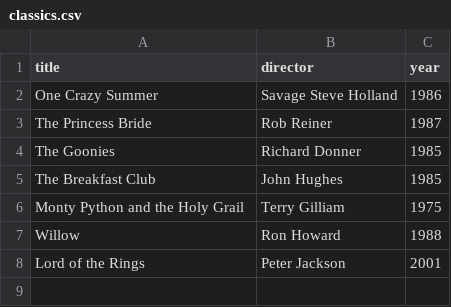
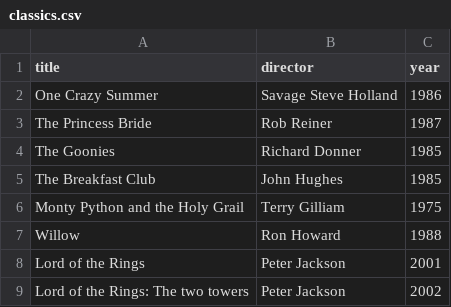
Before and after one commit to DeBlo12/webflyx, a CSV file: classics.csv, drawn as a sheet; the diff names each change by its address in the sheet, - before the commit and + after, or states it on an @@ line.

Commit message:
K: New movies commited

```diff
--- a/classics.csv
+++ b/classics.csv
+row 9: Lord of the Rings: The two towers | Peter Jackson | 2002
```
